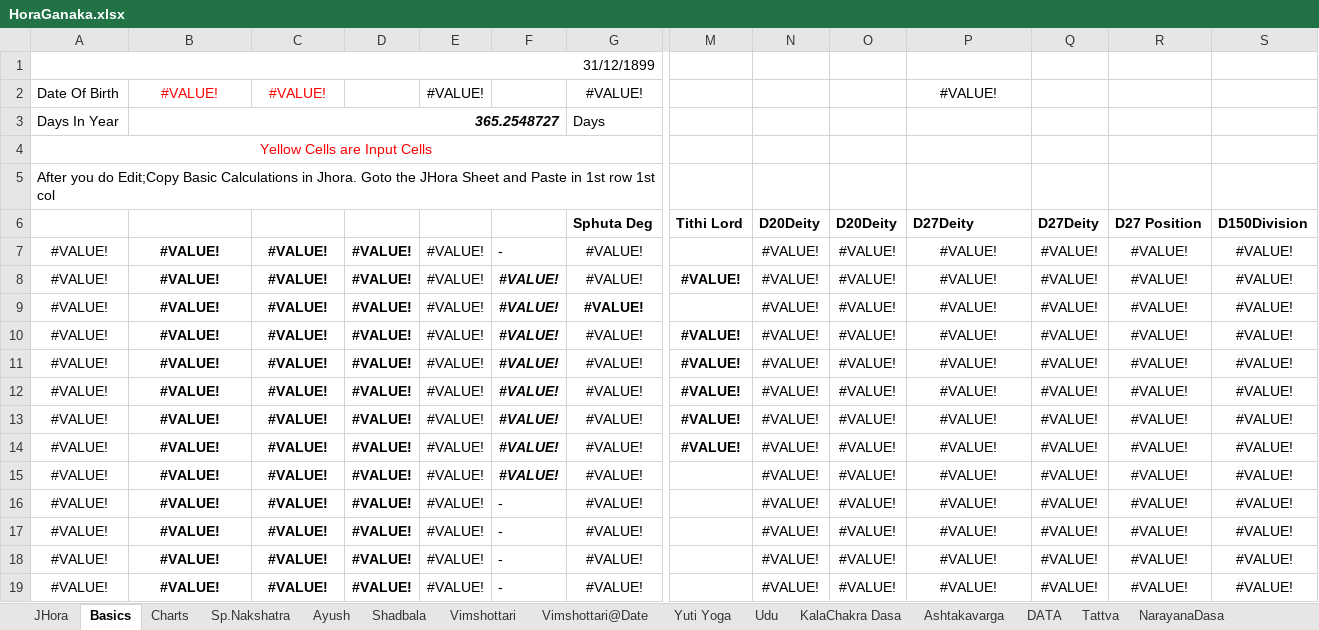
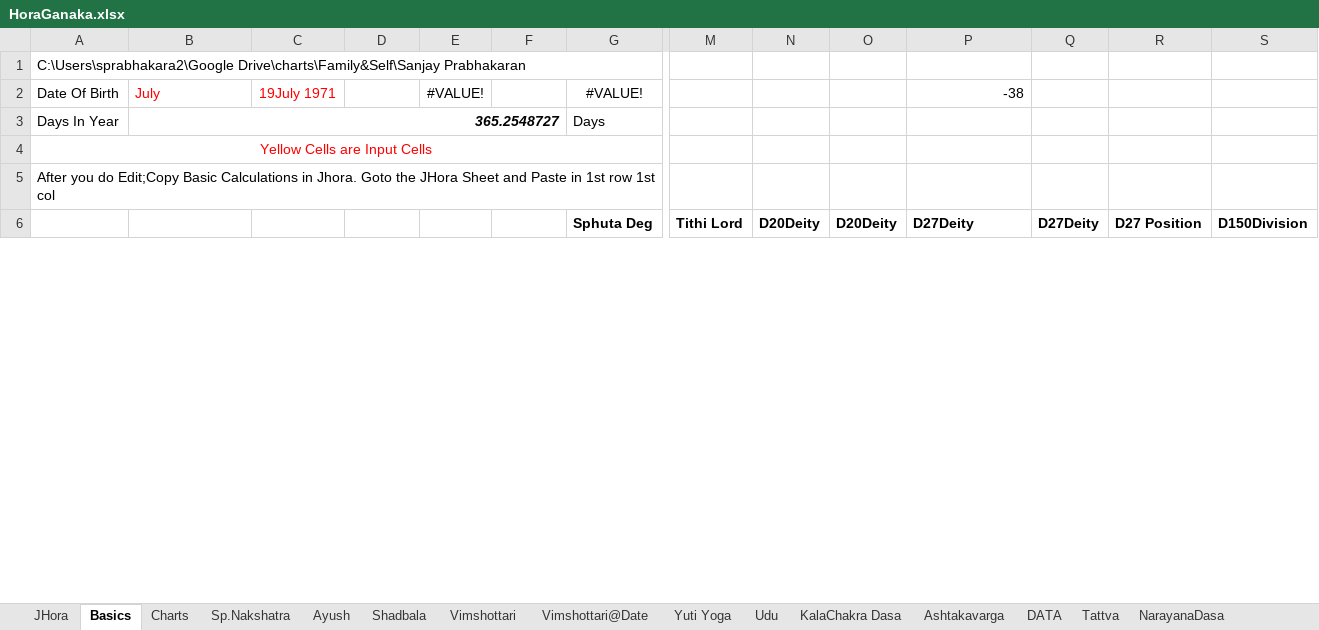
Before and after one commit to SanjayPrabhakaran/HoraGanaka, an Excel workbook: HoraGanaka.xlsx, sheet Basics, drawn as a sheet; only a part is shown, gaps mark what is left out; values as stored, in another font and other column widths than the file's, no borders; removed rows and columns are numbered as before the commit, all else as after; rows hold the shown columns only; the diff covers the shown part only; the diff names each change by its address in the sheet, - before the commit and + after, or states it on an @@ line.

Commit message:
chart details in 1st sheet

```diff
--- a/HoraGanaka.xlsx (sheet Basics)
+++ b/HoraGanaka.xlsx (sheet Basics)
-A1: 31/12/1899
+A1: C:\Users\sprabhakara2\Google Drive\charts\Family&Self\Sanjay Prabhakaran
-B2: #VALUE!
+B2: July
-B2 alignment: center
+B2 alignment: left
-C2: #VALUE!
+C2: 19July 1971
-P2 (D27Deity): #VALUE!
+P2 (D27Deity): -38
-P2 alignment: center
+P2 alignment: right
-row 7: #VALUE! | #VALUE! | #VALUE! | #VALUE! | #VALUE! | - | #VALUE! |  | #VALUE! | #VALUE! | #VALUE! | #VALUE! | #VALUE! | #VALUE!
-row 8: #VALUE! | #VALUE! | #VALUE! | #VALUE! | #VALUE! | #VALUE! | #VALUE! | #VALUE! | #VALUE! | #VALUE! | #VALUE! | #VALUE! | #VALUE! | #VALUE!
-row 9: #VALUE! | #VALUE! | #VALUE! | #VALUE! | #VALUE! | #VALUE! | #VALUE! |  | #VALUE! | #VALUE! | #VALUE! | #VALUE! | #VALUE! | #VALUE!
-row 10: #VALUE! | #VALUE! | #VALUE! | #VALUE! | #VALUE! | #VALUE! | #VALUE! | #VALUE! | #VALUE! | #VALUE! | #VALUE! | #VALUE! | #VALUE! | #VALUE!
-row 11: #VALUE! | #VALUE! | #VALUE! | #VALUE! | #VALUE! | #VALUE! | #VALUE! | #VALUE! | #VALUE! | #VALUE! | #VALUE! | #VALUE! | #VALUE! | #VALUE!
-row 12: #VALUE! | #VALUE! | #VALUE! | #VALUE! | #VALUE! | #VALUE! | #VALUE! | #VALUE! | #VALUE! | #VALUE! | #VALUE! | #VALUE! | #VALUE! | #VALUE!
-row 13: #VALUE! | #VALUE! | #VALUE! | #VALUE! | #VALUE! | #VALUE! | #VALUE! | #VALUE! | #VALUE! | #VALUE! | #VALUE! | #VALUE! | #VALUE! | #VALUE!
-row 14: #VALUE! | #VALUE! | #VALUE! | #VALUE! | #VALUE! | #VALUE! | #VALUE! | #VALUE! | #VALUE! | #VALUE! | #VALUE! | #VALUE! | #VALUE! | #VALUE!
-row 15: #VALUE! | #VALUE! | #VALUE! | #VALUE! | #VALUE! | #VALUE! | #VALUE! |  | #VALUE! | #VALUE! | #VALUE! | #VALUE! | #VALUE! | #VALUE!
-row 16: #VALUE! | #VALUE! | #VALUE! | #VALUE! | #VALUE! | - | #VALUE! |  | #VALUE! | #VALUE! | #VALUE! | #VALUE! | #VALUE! | #VALUE!
-row 17: #VALUE! | #VALUE! | #VALUE! | #VALUE! | #VALUE! | - | #VALUE! |  | #VALUE! | #VALUE! | #VALUE! | #VALUE! | #VALUE! | #VALUE!
-row 18: #VALUE! | #VALUE! | #VALUE! | #VALUE! | #VALUE! | - | #VALUE! |  | #VALUE! | #VALUE! | #VALUE! | #VALUE! | #VALUE! | #VALUE!
-row 19: #VALUE! | #VALUE! | #VALUE! | #VALUE! | #VALUE! | - | #VALUE! |  | #VALUE! | #VALUE! | #VALUE! | #VALUE! | #VALUE! | #VALUE!
```
Also changed, not shown: 55 added rows, 42 removed rows, 12 edited cells and cell formats elsewhere in this sheet, sheet Ashtakavarga, sheet Vimshottari, sheet JHora, sheet Shadbala, sheet Sp.Nakshatra, sheet Sahamas, 9 more sheets, hidden cells, charts or pictures, 1 other file.
